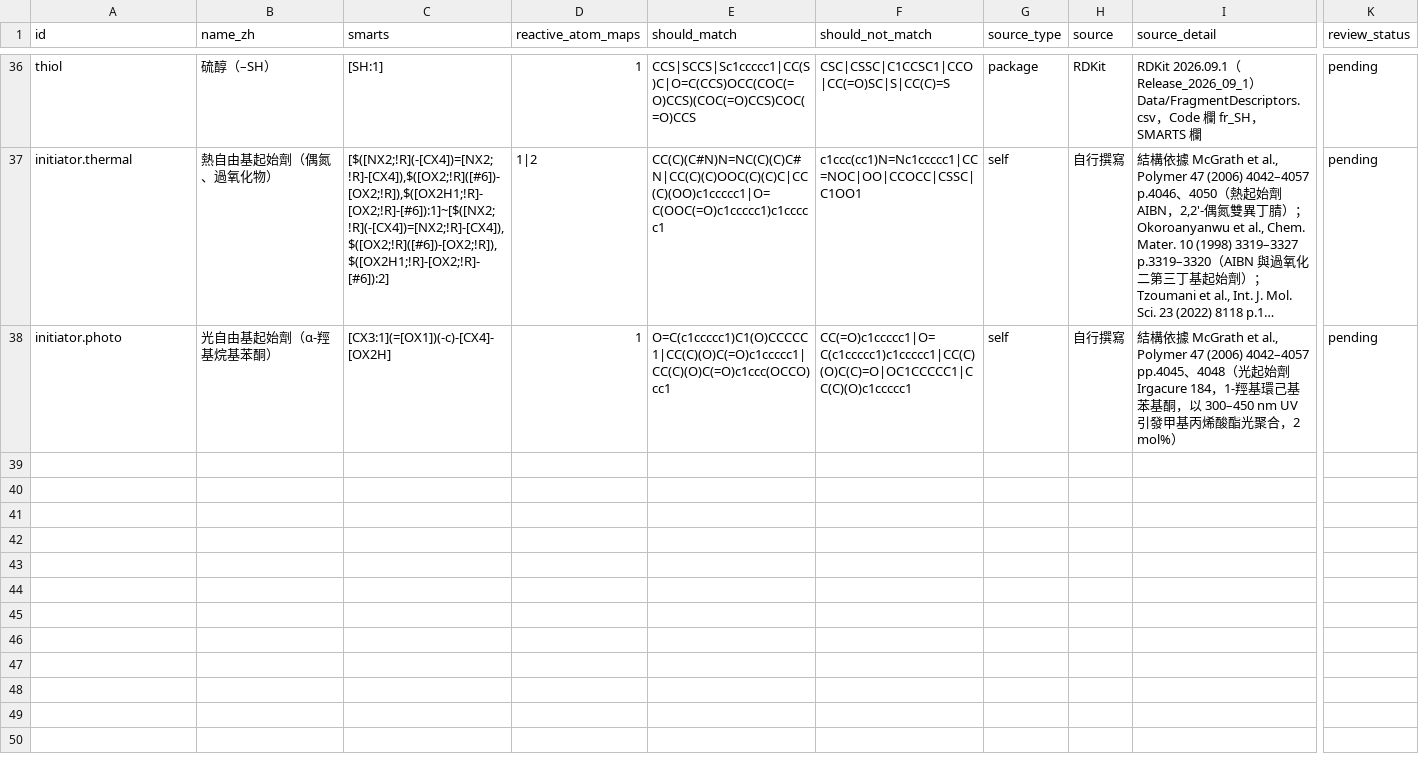
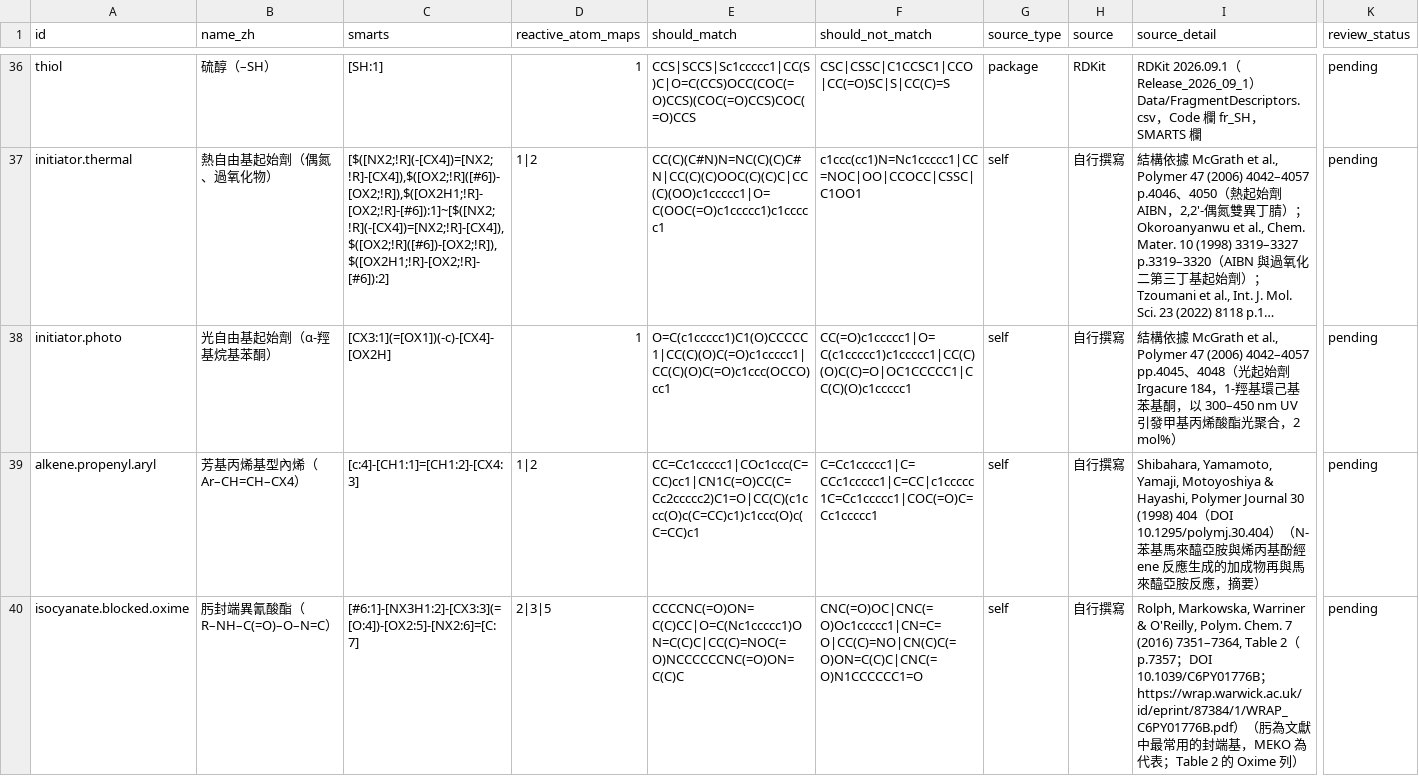
Before and after one commit to T22016AEMC/moleform, a CSV file: src/data/functional_groups.csv, drawn as a sheet; only a part is shown, gaps mark what is left out; long unchanged cells end in …; rows hold the shown columns only; the diff names each change by its address in the sheet, - before the commit and + after, or states it on an @@ line.

```diff
--- a/src/data/functional_groups.csv
+++ b/src/data/functional_groups.csv
+row 39: alkene.propenyl.aryl | 芳基丙烯基型內烯（Ar–CH=CH–CX4） | [c:4]-[CH1:1]=[CH1:2]-[CX4:3] | 1|2 | CC=Cc1ccccc1|COc1ccc(C=CC)cc1|CN1C(=O)CC(C=Cc2ccccc2)C1=O|CC(C)(c1ccc(O)c(C=CC)c1)c1ccc(O)c(C=CC)c1 | C=Cc1ccccc1|C=CCc1ccccc1|C=CC|c1ccccc1C=Cc1ccccc1|COC(=O)C=Cc1ccccc1 | self | 自行撰寫 | Shibahara, Yamamoto, Yamaji, Motoyoshiya & Hayashi, Polymer Journal 30 (1998) 404（DOI 10.1295/polymj.30.404）（N-苯基馬來醯亞胺與烯丙基酚經 ene 反應生成的加成物再與馬來醯亞胺反應，摘要） | pending
+row 40: isocyanate.blocked.oxime | 肟封端異氰酸酯（R–NH–C(=O)–O–N=C） | [#6:1]-[NX3H1:2]-[CX3:3](=[O:4])-[OX2:5]-[NX2:6]=[C:7] | 2|3|5 | CCCCNC(=O)ON=C(C)CC|O=C(Nc1ccccc1)ON=C(C)C|CC(C)=NOC(=O)NCCCCCCNC(=O)ON=C(C)C | CNC(=O)OC|CNC(=O)Oc1ccccc1|CN=C=O|CC(C)=NO|CN(C)C(=O)ON=C(C)C|CNC(=O)N1CCCCCC1=O | self | 自行撰寫 | Rolph, Markowska, Warriner & O'Reilly, Polym. Chem. 7 (2016) 7351–7364, Table 2（p.7357；DOI 10.1039/C6PY01776B；https://wrap.warwick.ac.uk/id/eprint/87384/1/WRAP_C6PY01776B.pdf）（肟為文獻中最常用的封端基，MEKO 為代表；Table 2 的 Oxime 列） | pending
```
Also changed, not shown: 17 other files.
